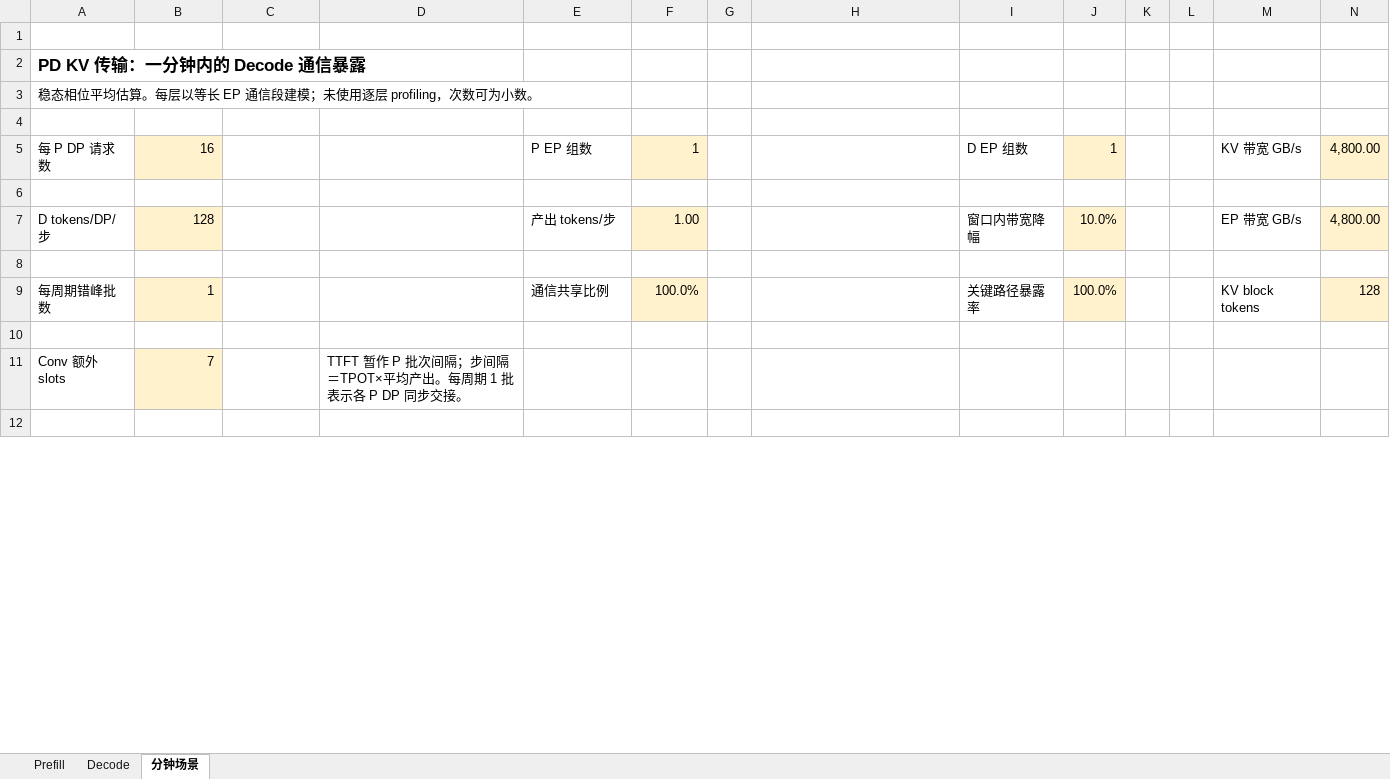
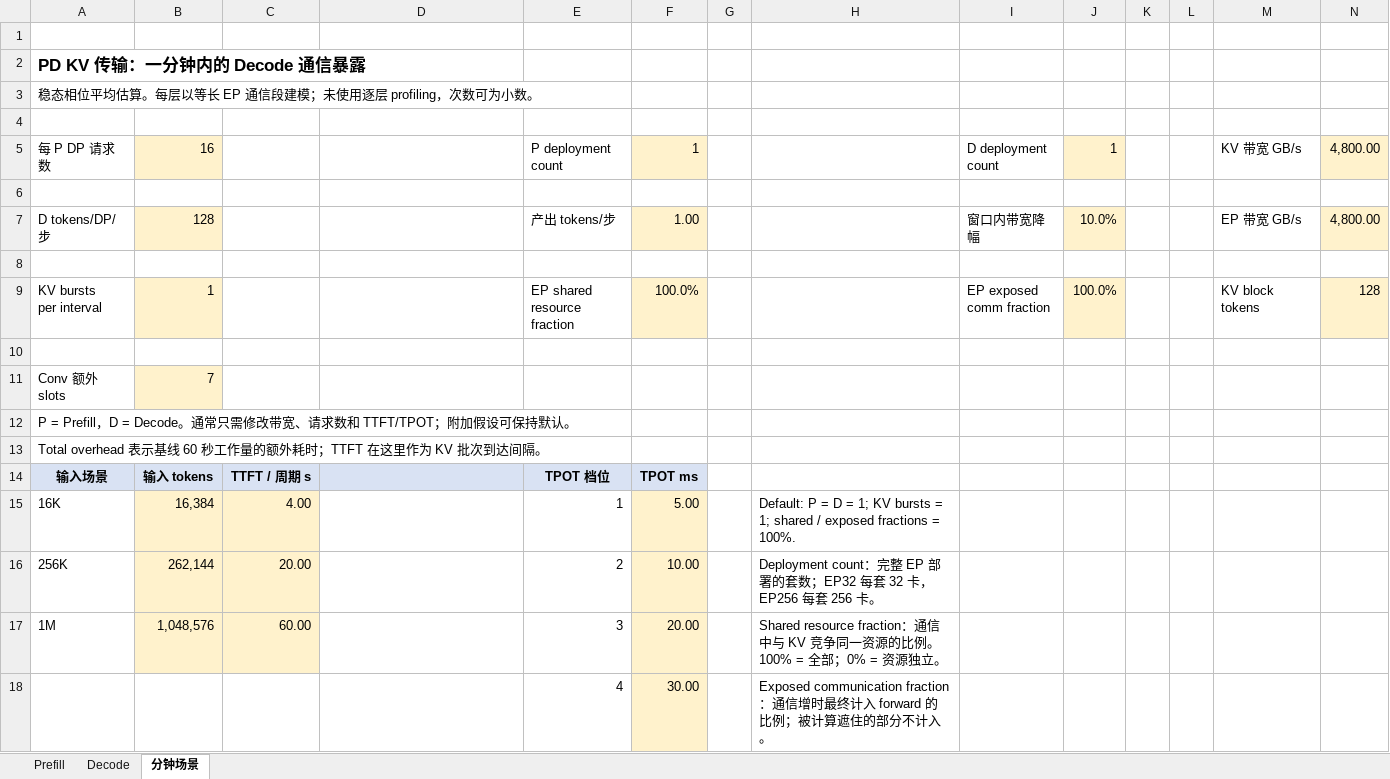
Before and after one commit to maoxx241/se-tools, an Excel workbook: models/deepseek-v4-pro-0813/deepseek-v4-pro-0813-analysis.xlsx, sheet 分钟场景, drawn as a sheet; only a part is shown; the shorter side is filled out with more unchanged rows; values as stored, in another font and other column widths than the file's, no borders; conditional formats not drawn; rows hold the shown columns only; ↵ is a line break in a cell; the diff covers the shown part only; the diff names each change by its address in the sheet, - before the commit and + after, or states it on an @@ line.

```diff
--- a/models/deepseek-v4-pro-0813/deepseek-v4-pro-0813-analysis.xlsx (sheet 分钟场景)
+++ b/models/deepseek-v4-pro-0813/deepseek-v4-pro-0813-analysis.xlsx (sheet 分钟场景)
-E5: P EP 组数
+E5: P deployment ↵ count
-I5: D EP 组数
+I5: D deployment ↵ count
-A9: 每周期错峰批数
+A9: KV bursts ↵ per interval
-E9: 通信共享比例
+E9: EP shared ↵ resource fraction
-I9: 关键路径暴露率
+I9: EP exposed ↵ comm fraction
-D11: TTFT 暂作 P 批次间隔；步间隔＝TPOT×平均产出。每周期 1 批表示各 P DP 同步交接。
+D11: (empty)
+row 12: P = Prefill，D = Decode。通常只需修改带宽、请求数和 TTFT/TPOT；附加假设可保持默认。
+row 13: Total overhead 表示基线 60 秒工作量的额外耗时；TTFT 在这里作为 KV 批次到达间隔。
+row 15: 16K | 16,384 | 4.00 |  | 1 | 5.00 |  | Default: P = D = 1; KV bursts = 1; shared / exposed fractions = 100%.
+row 16: 256K | 262,144 | 20.00 |  | 2 | 10.00 |  | Deployment count：完整 EP 部署的套数；EP32 每套 32 卡，EP256 每套 256 卡。
+row 17: 1M | 1,048,576 | 60.00 |  | 3 | 20.00 |  | Shared resource fraction：通信中与 KV 竞争同一资源的比例。100% = 全部；0% = 资源独立。
+row 18:  |  |  |  | 4 | 30.00 |  | Exposed communication fraction：通信增时最终计入 forward 的比例；被计算遮住的部分不计入。
```
Also changed, not shown: 2 added rows, 8 removed rows and 4 edited cells elsewhere in this sheet, examples/kv-ep-sweep/kv-ep32-ep256.xlsx, models/deepseek-v4.1-flash/deepseek-v4.1-flash-analysis.xlsx, 8 other files.
